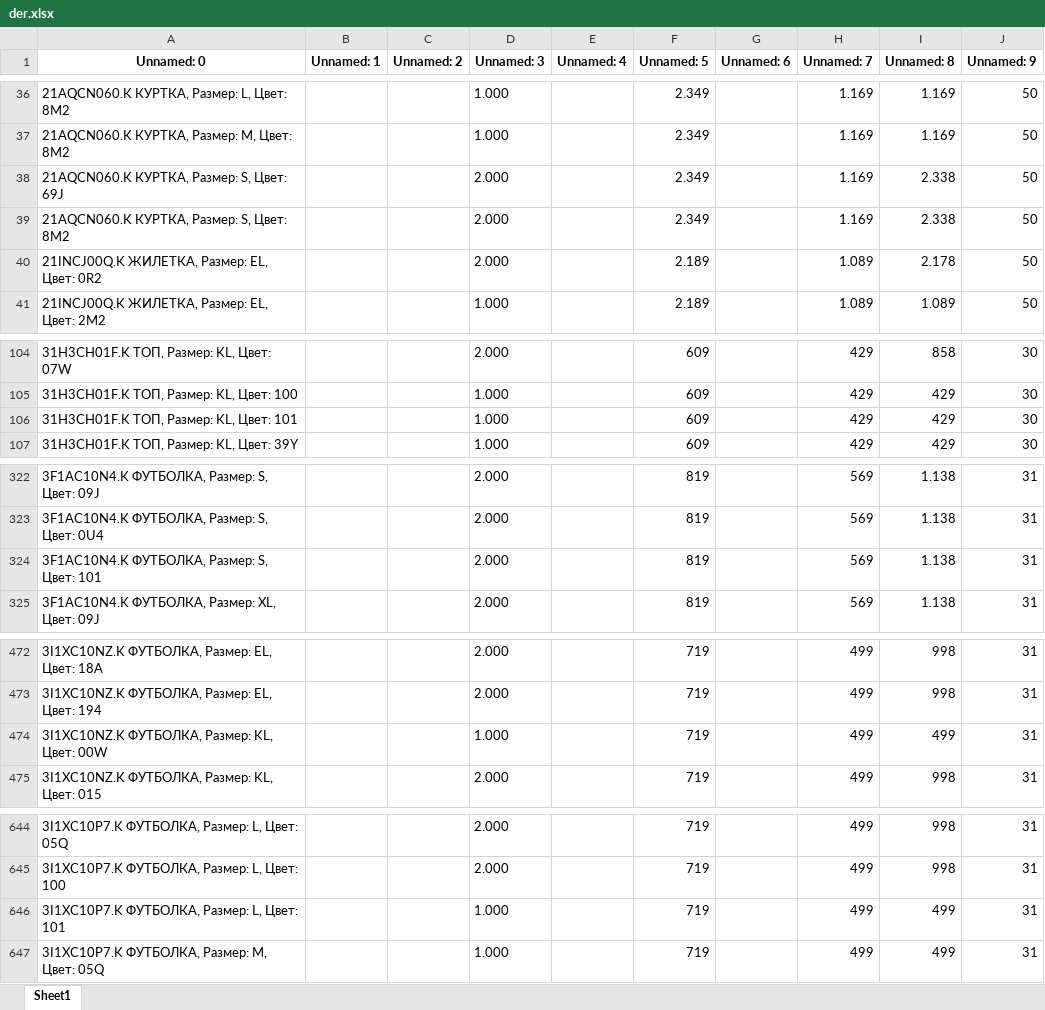
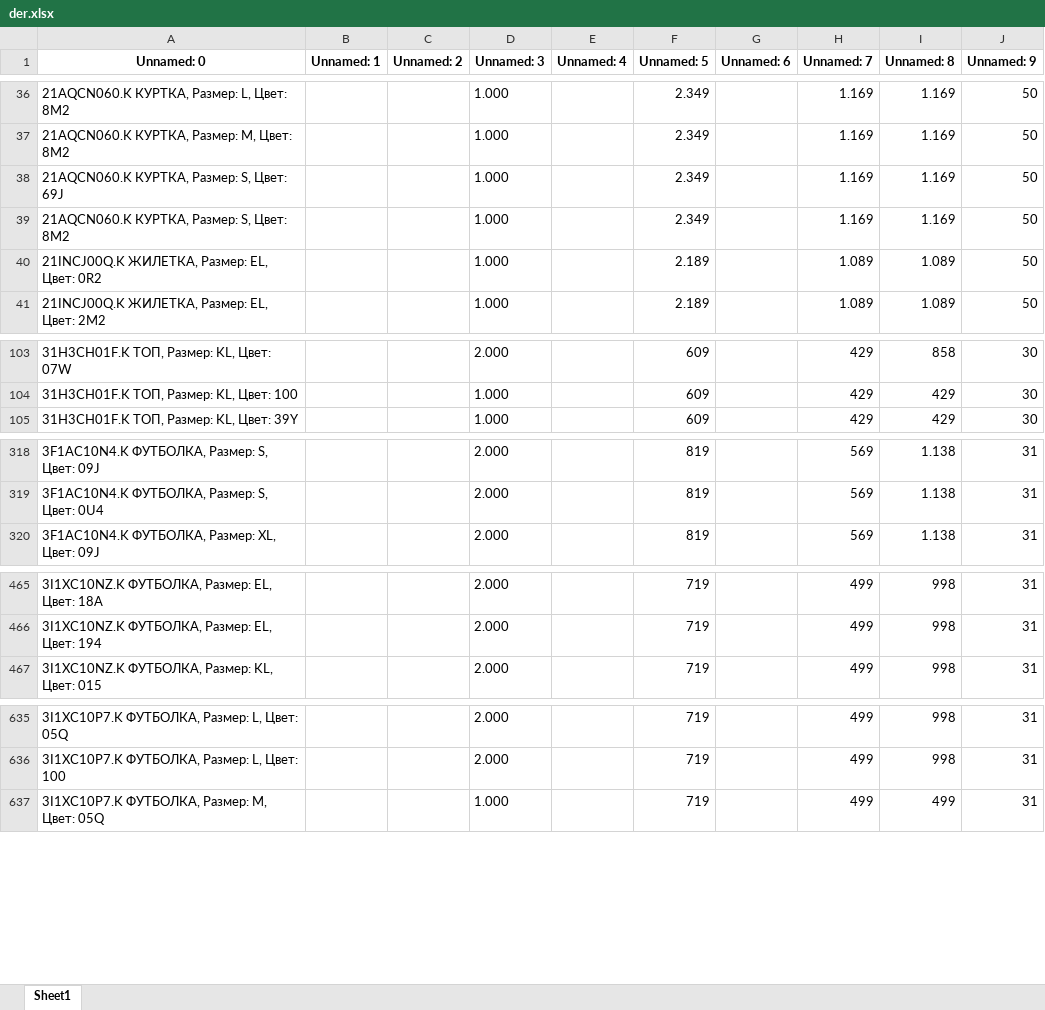
Before and after one commit to urasol74/shop, an Excel workbook: data/der.xlsx, sheet Sheet1, drawn as a sheet; only a part is shown, gaps mark what is left out; values as stored, in another font and other column widths than the file's, no borders; the diff covers the shown part only; the diff names each change by its address in the sheet, - before the commit and + after, or states it on an @@ line.

```diff
--- a/data/der.xlsx (sheet Sheet1)
+++ b/data/der.xlsx (sheet Sheet1)
-D38:D40 (Unnamed: 3): 2.000
+D38:D40 (Unnamed: 3): 1.000
-I38:I39 (Unnamed: 8): 2.338
+I38:I39 (Unnamed: 8): 1.169
-I40 (Unnamed: 8): 2.178
+I40 (Unnamed: 8): 1.089
-row 106: 31H3CH01F.K ТОП, Размер: KL, Цвет: 101 |  |  | 1.000 |  | 609 |  | 429 | 429 | 30
-row 324: 3F1AC10N4.K ФУТБОЛКА, Размер: S, Цвет: 101 |  |  | 2.000 |  | 819 |  | 569 | 1.138 | 31
-row 474: 3I1XC10NZ.K ФУТБОЛКА, Размер: KL, Цвет: 00W |  |  | 1.000 |  | 719 |  | 499 | 499 | 31
-row 646: 3I1XC10P7.K ФУТБОЛКА, Размер: L, Цвет: 101 |  |  | 1.000 |  | 719 |  | 499 | 499 | 31
```
Also changed, not shown: 41 removed rows and 117 edited cells elsewhere in this sheet, 5 other files.
